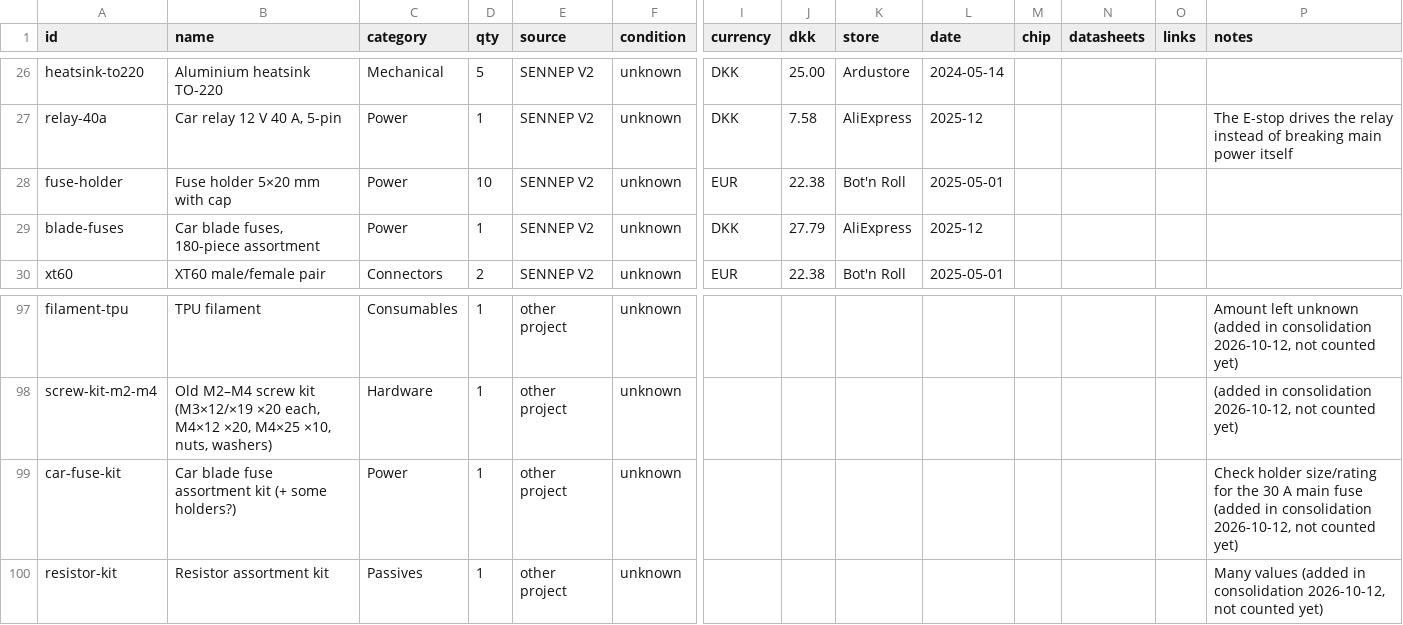
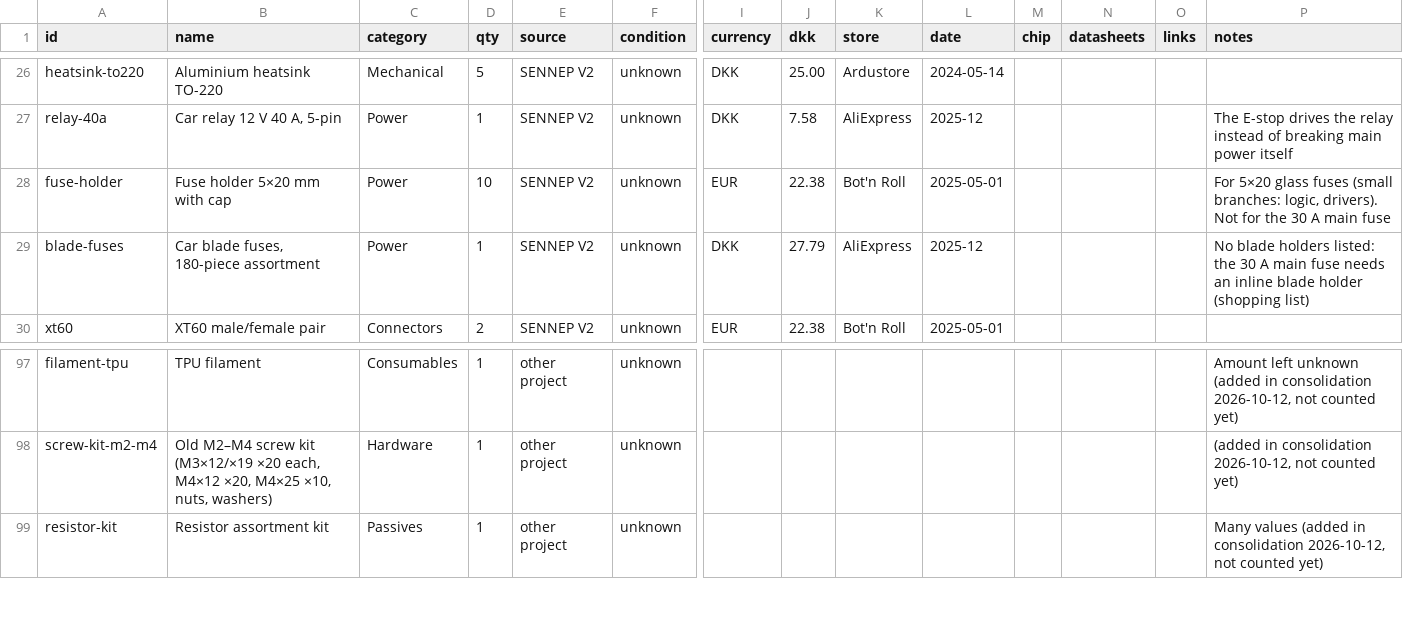
Before and after one commit to MikkelBlom/SENNEP-V2, a CSV file: components/inventory.csv, drawn as a sheet; only a part is shown, gaps mark what is left out; rows hold the shown columns only; the diff names each change by its address in the sheet, - before the commit and + after, or states it on an @@ line.

```diff
--- a/components/inventory.csv
+++ b/components/inventory.csv
-P28 (notes): (empty)
+P28 (notes): For 5×20 glass fuses (small branches: logic, drivers). Not for the 30 A main fuse
-P29 (notes): (empty)
+P29 (notes): No blade holders listed: the 30 A main fuse needs an inline blade holder (shopping list)
-row 99: car-fuse-kit | Car blade fuse assortment kit (+ some holders?) | Power | 1 | other project | unknown |  |  |  |  |  |  |  | Check holder size/rating for the 30 A main fuse (added in consolidation 2026-10-12, not counted yet)
```
Also changed, not shown: hub/data/shopping.csv, hub/data/tasks.csv, 3 other files.
